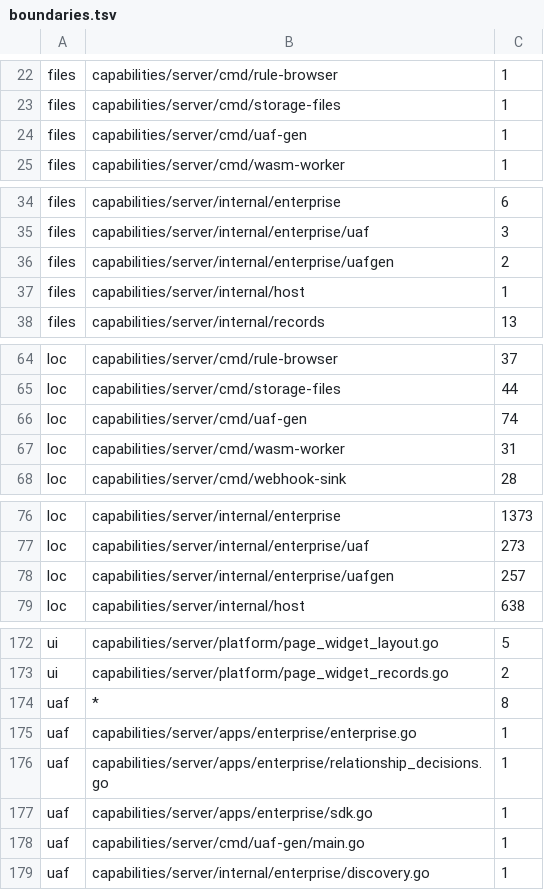
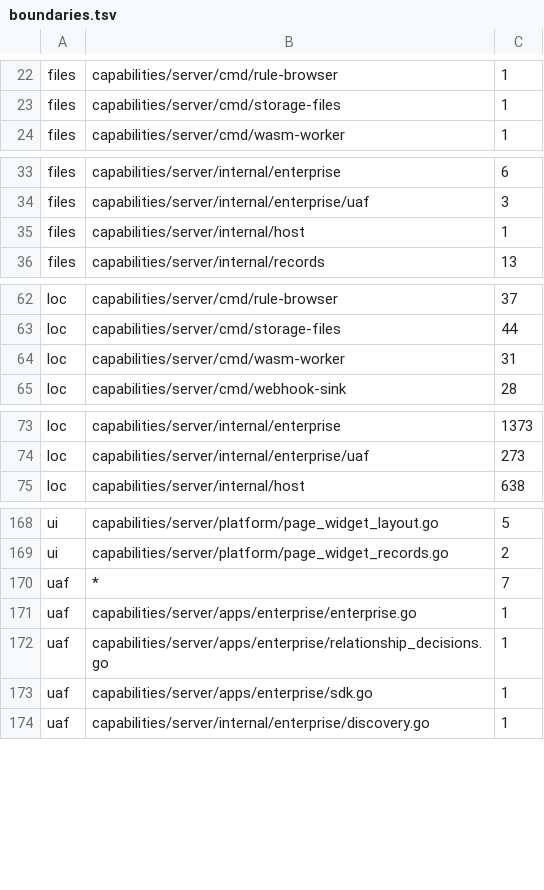
Before and after one commit to xuciro-commits/platform, a TSV file: capabilities/server/cmd/check-boundaries/boundaries.tsv, drawn as a sheet; only a part is shown, gaps mark what is left out; the diff covers the shown part only.

```diff
--- a/capabilities/server/cmd/check-boundaries/boundaries.tsv
+++ b/capabilities/server/cmd/check-boundaries/boundaries.tsv
@@ -23,3 +23,2 @@ files	capabilities/server/cmd/rule-browser	1
 files	capabilities/server/cmd/storage-files	1
-files	capabilities/server/cmd/uaf-gen	1
 files	capabilities/server/cmd/wasm-worker	1
@@ -35,3 +34,2 @@ files	capabilities/server/internal/enterprise	6
 files	capabilities/server/internal/enterprise/uaf	3
-files	capabilities/server/internal/enterprise/uafgen	2
 files	capabilities/server/internal/host	1
@@ -65,3 +63,2 @@ loc	capabilities/server/cmd/rule-browser	37
 loc	capabilities/server/cmd/storage-files	44
-loc	capabilities/server/cmd/uaf-gen	74
 loc	capabilities/server/cmd/wasm-worker	31
@@ -77,3 +74,2 @@ loc	capabilities/server/internal/enterprise	1373
 loc	capabilities/server/internal/enterprise/uaf	273
-loc	capabilities/server/internal/enterprise/uafgen	257
 loc	capabilities/server/internal/host	638
@@ -173,3 +169,3 @@ ui	capabilities/server/platform/page_widget_layout.go	5
 ui	capabilities/server/platform/page_widget_records.go	2
-uaf	*	8
+uaf	*	7
 uaf	capabilities/server/apps/enterprise/enterprise.go	1
@@ -177,3 +173,2 @@ uaf	capabilities/server/apps/enterprise/relationship_decisions.go	1
 uaf	capabilities/server/apps/enterprise/sdk.go	1
-uaf	capabilities/server/cmd/uaf-gen/main.go	1
 uaf	capabilities/server/internal/enterprise/discovery.go	1
```
Also changed, not shown: 1 added row, 1 removed row and 3 edited cells elsewhere in this file, 15 other files.
